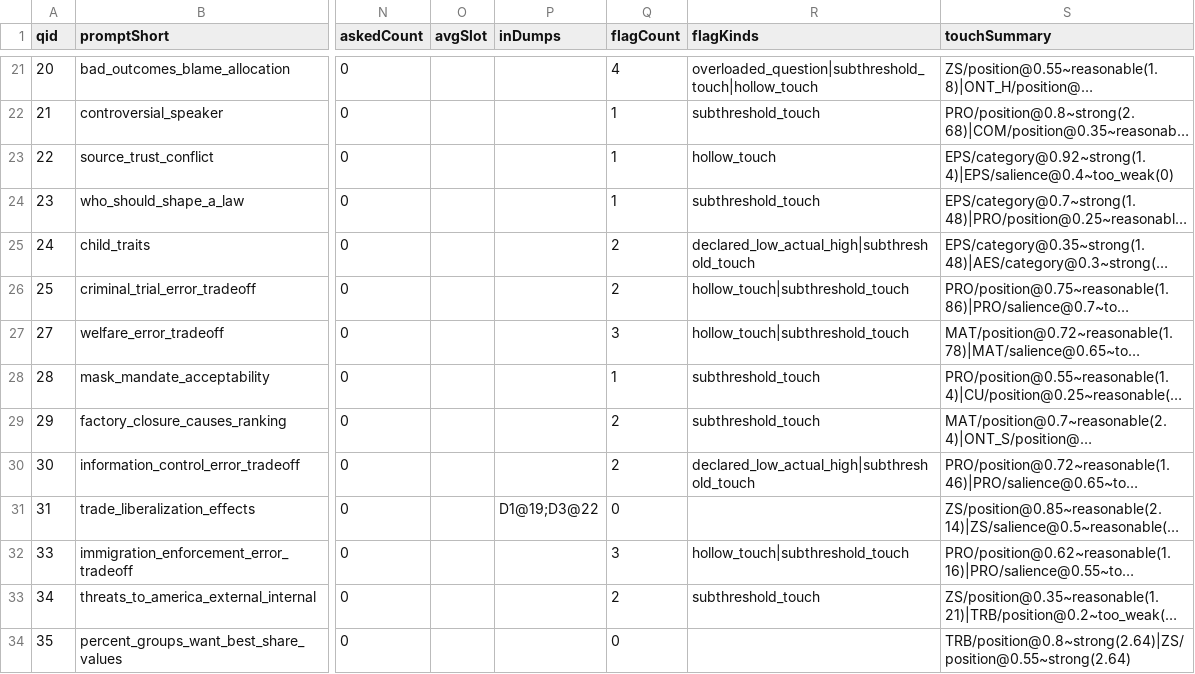
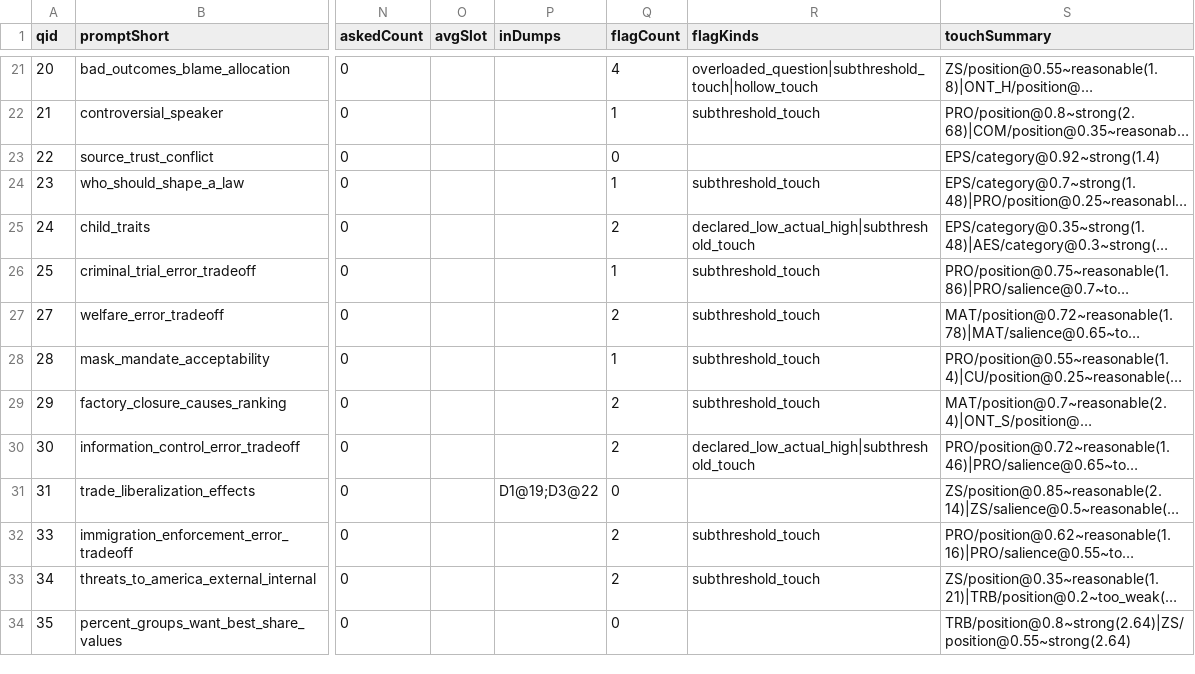
Before and after one commit to samcialek/polquiz, a CSV file: results/eig-selector/question-information-audit.csv, drawn as a sheet; only a part is shown, gaps mark what is left out; long unchanged cells end in …; the diff names each change by its address in the sheet, - before the commit and + after, or states it on an @@ line.

Commit message:
eig: clean q22 hollow touch and audit derivation path

```diff
--- a/results/eig-selector/question-information-audit.csv
+++ b/results/eig-selector/question-information-audit.csv
-Q23 (flagCount): 1
+Q23 (flagCount): 0
-R23 (flagKinds): hollow_touch
+R23 (flagKinds): (empty)
-S23 (touchSummary): EPS/category@0.92~strong(1.4)|EPS/salience@0.4~too_weak(0)
+S23 (touchSummary): EPS/category@0.92~strong(1.4)
-Q26 (flagCount): 2
+Q26 (flagCount): 1
-R26:R27 (flagKinds): hollow_touch|subthreshold_touch
+R26:R27 (flagKinds): subthreshold_touch
-Q27 (flagCount): 3
+Q27 (flagCount): 2
-Q32 (flagCount): 3
+Q32 (flagCount): 2
-R32 (flagKinds): hollow_touch|subthreshold_touch
+R32 (flagKinds): subthreshold_touch
```
Also changed, not shown: 5 other files.
